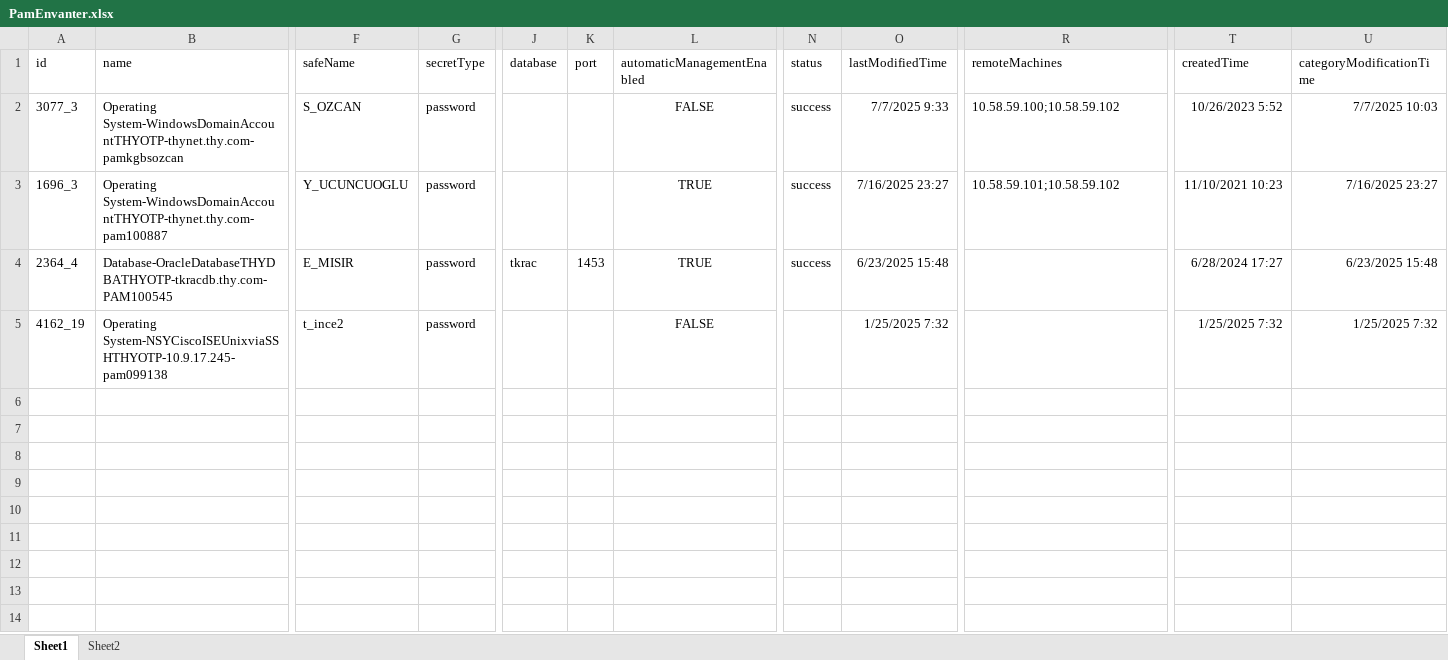
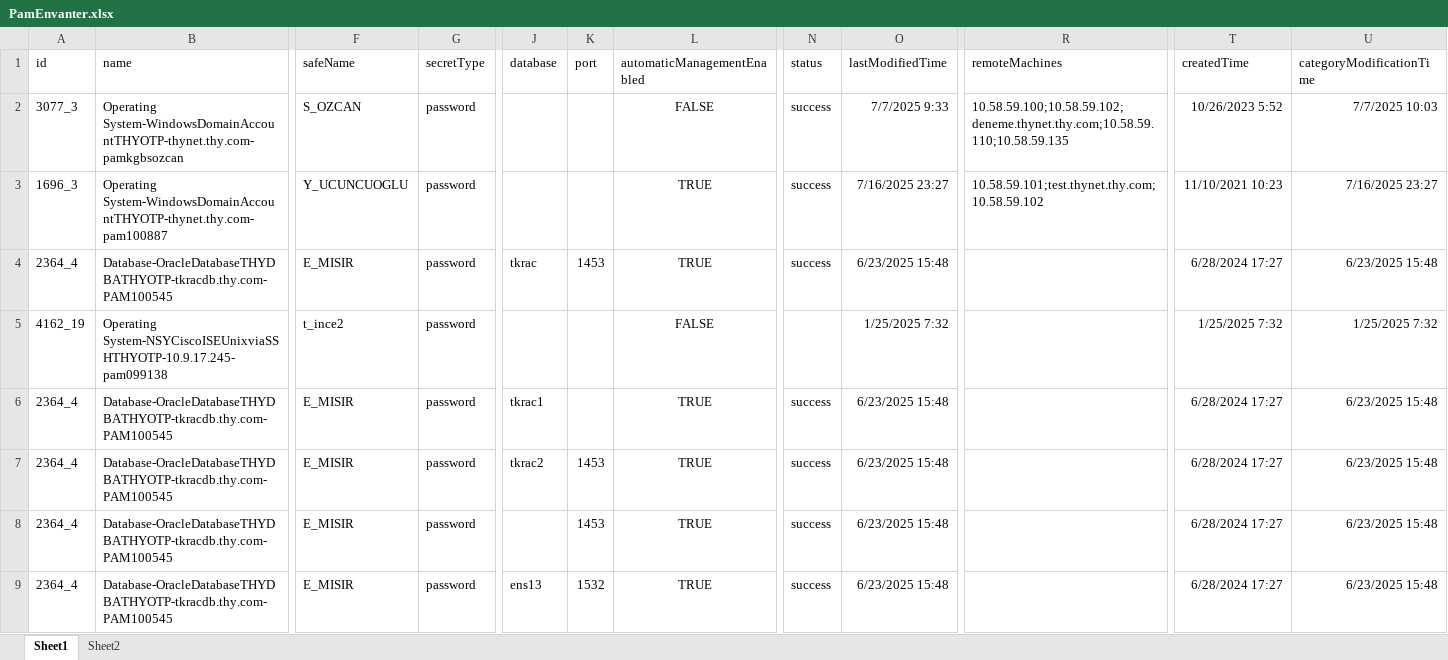
Before and after one commit to enespekdas/BTMigrate, an Excel workbook: data/PamEnvanter.xlsx, sheet Sheet1, drawn as a sheet; only a part is shown, gaps mark what is left out; values as stored, in another font and other column widths than the file's, no borders; rows hold the shown columns only; the diff names each change by its address in the sheet, - before the commit and + after, or states it on an @@ line.

```diff
--- a/data/PamEnvanter.xlsx (sheet Sheet1)
+++ b/data/PamEnvanter.xlsx (sheet Sheet1)
-R2 (remoteMachines): 10.58.59.100;10.58.59.102
+R2 (remoteMachines): 10.58.59.100;10.58.59.102;deneme.thynet.thy.com;10.58.59.110;10.58.59.135
-R3 (remoteMachines): 10.58.59.101;10.58.59.102
+R3 (remoteMachines): 10.58.59.101;test.thynet.thy.com;10.58.59.102
+row 6: 2364_4 | Database-OracleDatabaseTHYDBATHYOTP-tkracdb.thy.com-PAM100545 | E_MISIR | password | tkrac1 |  | TRUE | success | 6/23/2025 15:48 |  | 6/28/2024 17:27 | 6/23/2025 15:48
+row 7: 2364_4 | Database-OracleDatabaseTHYDBATHYOTP-tkracdb.thy.com-PAM100545 | E_MISIR | password | tkrac2 | 1453 | TRUE | success | 6/23/2025 15:48 |  | 6/28/2024 17:27 | 6/23/2025 15:48
+row 8: 2364_4 | Database-OracleDatabaseTHYDBATHYOTP-tkracdb.thy.com-PAM100545 | E_MISIR | password |  | 1453 | TRUE | success | 6/23/2025 15:48 |  | 6/28/2024 17:27 | 6/23/2025 15:48
+row 9: 2364_4 | Database-OracleDatabaseTHYDBATHYOTP-tkracdb.thy.com-PAM100545 | E_MISIR | password | ens13 | 1532 | TRUE | success | 6/23/2025 15:48 |  | 6/28/2024 17:27 | 6/23/2025 15:48
```
Also changed, not shown: data/OsEnvanter.xlsx, 42 other files.
